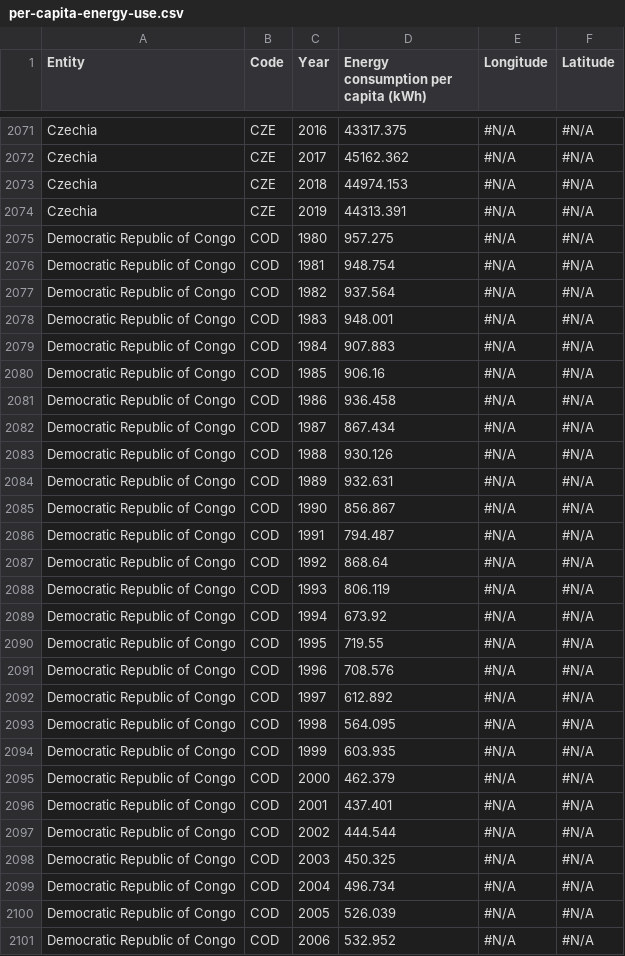
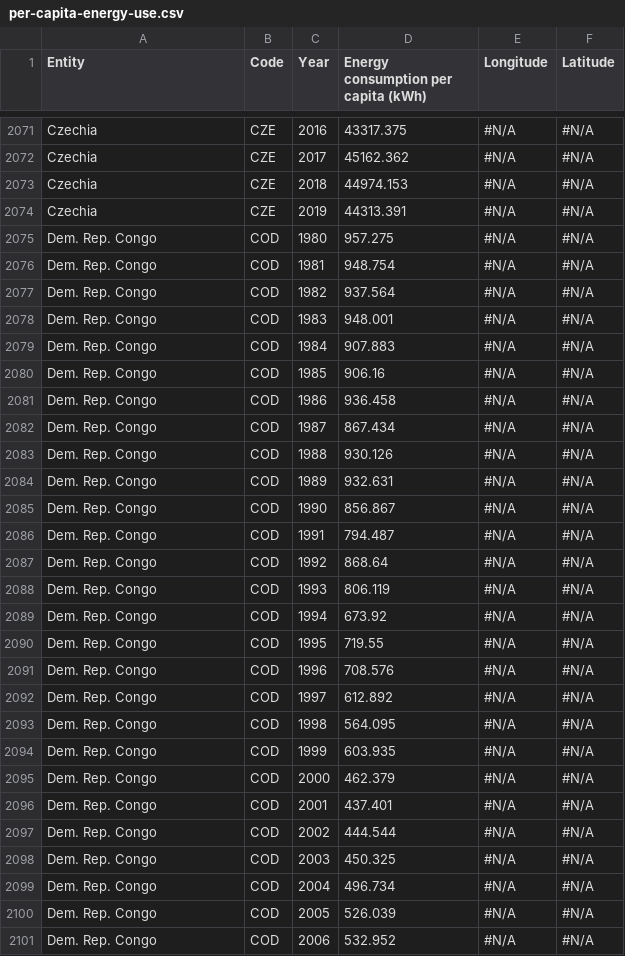
Before and after one commit to william-1003/FIT3179, a CSV file: Visualisation 2/data/per-capita-energy-use.csv, drawn as a sheet; only a part is shown, gaps mark what is left out; the diff covers the shown part only.

```diff
--- a/Visualisation 2/data/per-capita-energy-use.csv
+++ b/Visualisation 2/data/per-capita-energy-use.csv
@@ -2074,28 +2074,28 @@ Czechia,CZE,2018,44974.153,#N/A,#N/A
 Czechia,CZE,2019,44313.391,#N/A,#N/A
-Democratic Republic of Congo,COD,1980,957.275,#N/A,#N/A
-Democratic Republic of Congo,COD,1981,948.754,#N/A,#N/A
-Democratic Republic of Congo,COD,1982,937.564,#N/A,#N/A
-Democratic Republic of Congo,COD,1983,948.001,#N/A,#N/A
-Democratic Republic of Congo,COD,1984,907.883,#N/A,#N/A
-Democratic Republic of Congo,COD,1985,906.16,#N/A,#N/A
-Democratic Republic of Congo,COD,1986,936.458,#N/A,#N/A
-Democratic Republic of Congo,COD,1987,867.434,#N/A,#N/A
-Democratic Republic of Congo,COD,1988,930.126,#N/A,#N/A
-Democratic Republic of Congo,COD,1989,932.631,#N/A,#N/A
-Democratic Republic of Congo,COD,1990,856.867,#N/A,#N/A
-Democratic Republic of Congo,COD,1991,794.487,#N/A,#N/A
-Democratic Republic of Congo,COD,1992,868.64,#N/A,#N/A
-Democratic Republic of Congo,COD,1993,806.119,#N/A,#N/A
-Democratic Republic of Congo,COD,1994,673.92,#N/A,#N/A
-Democratic Republic of Congo,COD,1995,719.55,#N/A,#N/A
-Democratic Republic of Congo,COD,1996,708.576,#N/A,#N/A
-Democratic Republic of Congo,COD,1997,612.892,#N/A,#N/A
-Democratic Republic of Congo,COD,1998,564.095,#N/A,#N/A
-Democratic Republic of Congo,COD,1999,603.935,#N/A,#N/A
-Democratic Republic of Congo,COD,2000,462.379,#N/A,#N/A
-Democratic Republic of Congo,COD,2001,437.401,#N/A,#N/A
-Democratic Republic of Congo,COD,2002,444.544,#N/A,#N/A
-Democratic Republic of Congo,COD,2003,450.325,#N/A,#N/A
-Democratic Republic of Congo,COD,2004,496.734,#N/A,#N/A
-Democratic Republic of Congo,COD,2005,526.039,#N/A,#N/A
-Democratic Republic of Congo,COD,2006,532.952,#N/A,#N/A
+Dem. Rep. Congo,COD,1980,957.275,#N/A,#N/A
+Dem. Rep. Congo,COD,1981,948.754,#N/A,#N/A
+Dem. Rep. Congo,COD,1982,937.564,#N/A,#N/A
+Dem. Rep. Congo,COD,1983,948.001,#N/A,#N/A
+Dem. Rep. Congo,COD,1984,907.883,#N/A,#N/A
+Dem. Rep. Congo,COD,1985,906.16,#N/A,#N/A
+Dem. Rep. Congo,COD,1986,936.458,#N/A,#N/A
+Dem. Rep. Congo,COD,1987,867.434,#N/A,#N/A
+Dem. Rep. Congo,COD,1988,930.126,#N/A,#N/A
+Dem. Rep. Congo,COD,1989,932.631,#N/A,#N/A
+Dem. Rep. Congo,COD,1990,856.867,#N/A,#N/A
+Dem. Rep. Congo,COD,1991,794.487,#N/A,#N/A
+Dem. Rep. Congo,COD,1992,868.64,#N/A,#N/A
+Dem. Rep. Congo,COD,1993,806.119,#N/A,#N/A
+Dem. Rep. Congo,COD,1994,673.92,#N/A,#N/A
+Dem. Rep. Congo,COD,1995,719.55,#N/A,#N/A
+Dem. Rep. Congo,COD,1996,708.576,#N/A,#N/A
+Dem. Rep. Congo,COD,1997,612.892,#N/A,#N/A
+Dem. Rep. Congo,COD,1998,564.095,#N/A,#N/A
+Dem. Rep. Congo,COD,1999,603.935,#N/A,#N/A
+Dem. Rep. Congo,COD,2000,462.379,#N/A,#N/A
+Dem. Rep. Congo,COD,2001,437.401,#N/A,#N/A
+Dem. Rep. Congo,COD,2002,444.544,#N/A,#N/A
+Dem. Rep. Congo,COD,2003,450.325,#N/A,#N/A
+Dem. Rep. Congo,COD,2004,496.734,#N/A,#N/A
+Dem. Rep. Congo,COD,2005,526.039,#N/A,#N/A
+Dem. Rep. Congo,COD,2006,532.952,#N/A,#N/A
```
Also changed, not shown: 139 edited cells elsewhere in this file.
